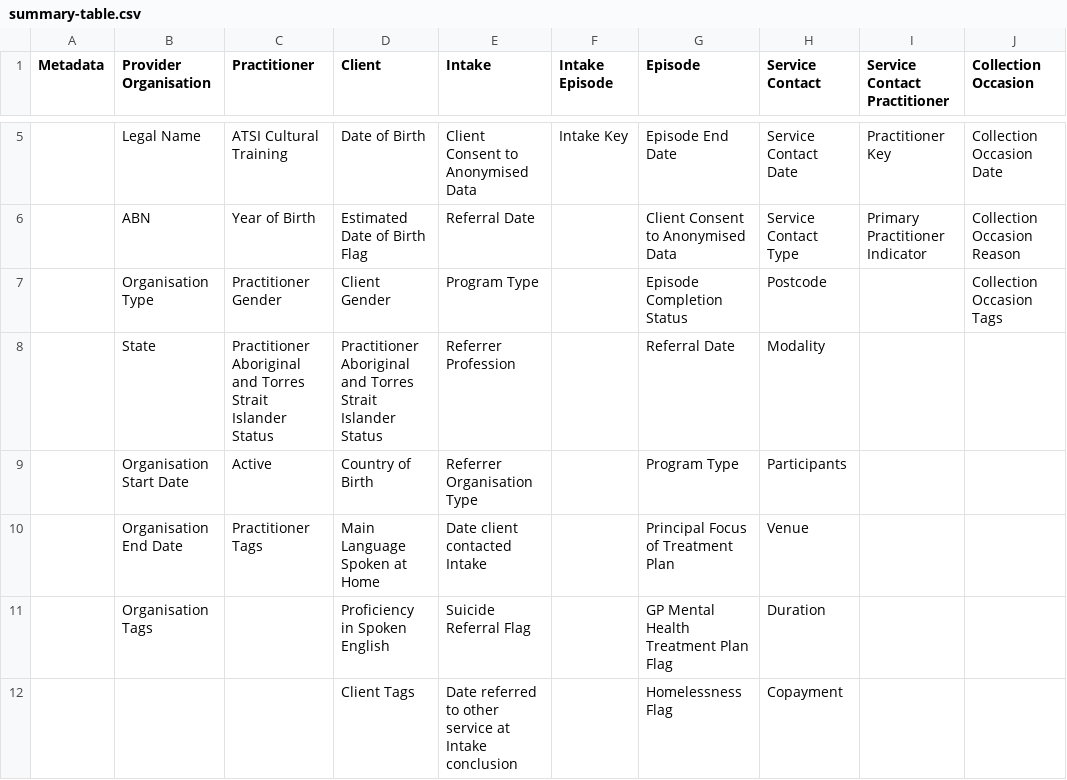
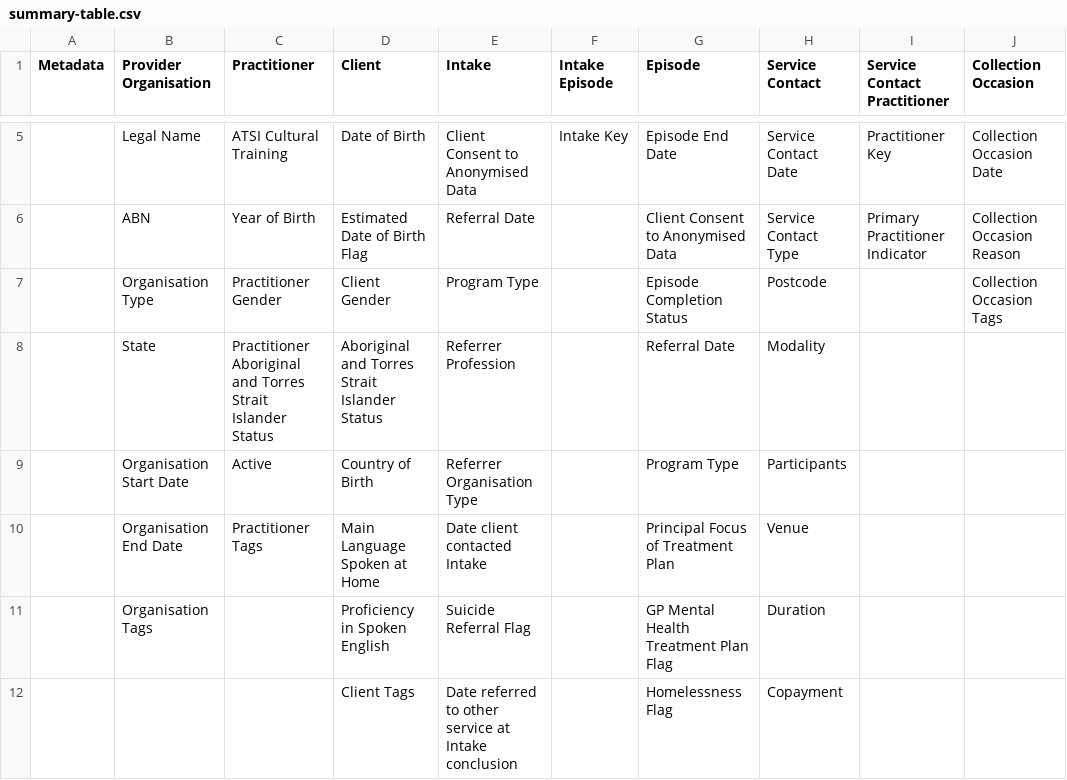
Before and after one commit to logicly-au/pmhc-mds-spec, a CSV file: doc/summary-table.csv, drawn as a sheet; only a part is shown, gaps mark what is left out; the diff names each change by its address in the sheet, - before the commit and + after, or states it on an @@ line.

```diff
--- a/doc/summary-table.csv
+++ b/doc/summary-table.csv
-D8 (Client): Practitioner Aboriginal and…
+D8 (Client): Aboriginal and…
```
Also changed, not shown: doc/record/client.csv, doc/record/episode.csv, 9 other files.
